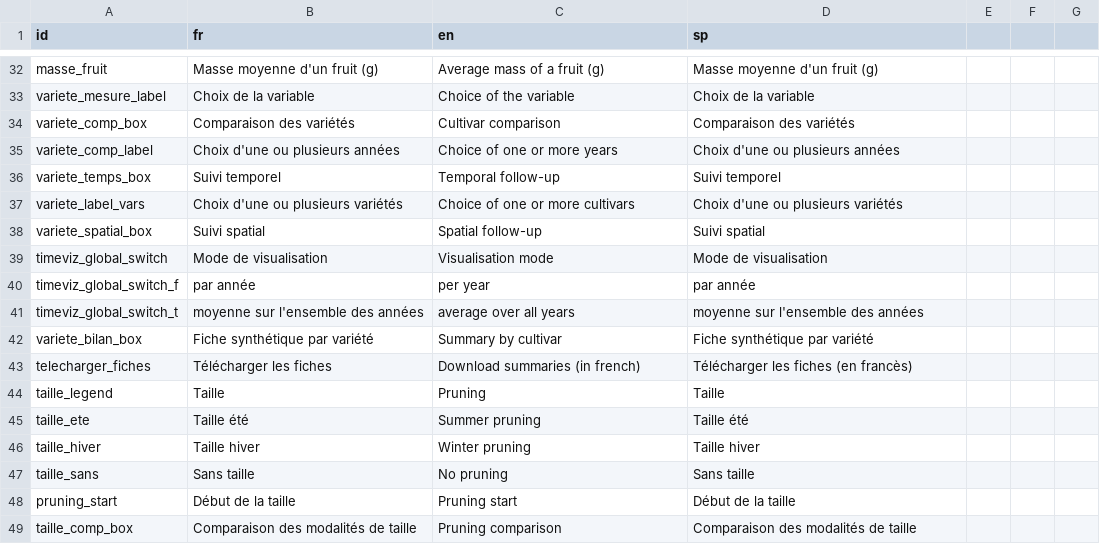
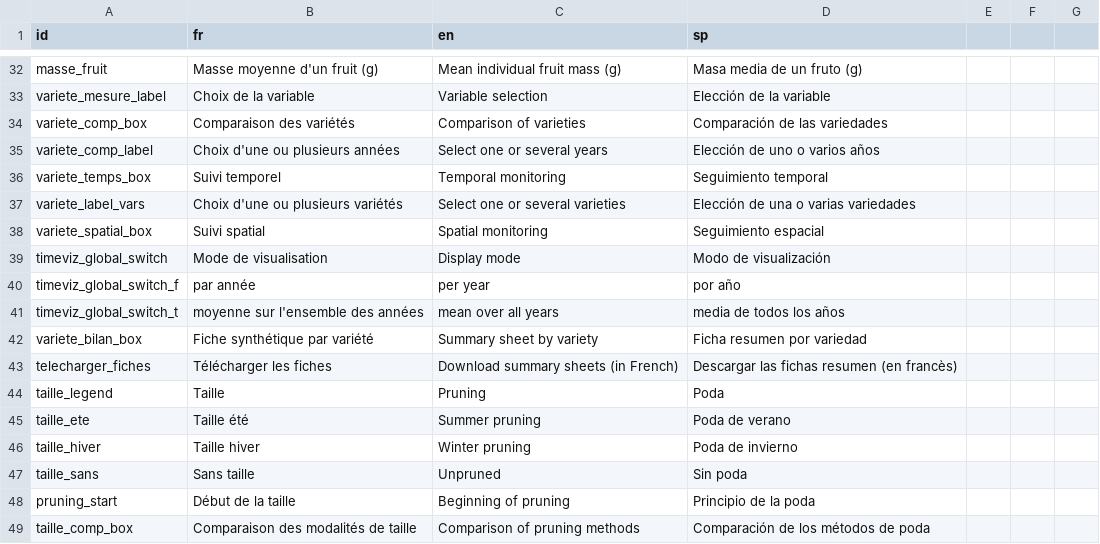
Before and after one commit to anna-doizy/mangoviz, a CSV file: data-raw/textesUI.csv, drawn as a sheet; only a part is shown, gaps mark what is left out; the diff covers the shown part only; the diff names each change by its address in the sheet, - before the commit and + after, or states it on an @@ line.

```diff
--- a/data-raw/textesUI.csv
+++ b/data-raw/textesUI.csv
-C32 (en): Average mass of a fruit (g)
+C32 (en): Mean individual fruit mass (g)
-D32 (sp): Masse moyenne d'un fruit (g)
+D32 (sp): Masa media de un fruto (g)
-C33 (en): Choice of the variable
+C33 (en): Variable selection
-D33 (sp): Choix de la variable
+D33 (sp): Elección de la variable
-C34 (en): Cultivar comparison
+C34 (en): Comparison of varieties
-D34 (sp): Comparaison des variétés
+D34 (sp): Comparación de las variedades
-C35 (en): Choice of one or more years
+C35 (en): Select one or several years
-D35 (sp): Choix d'une ou plusieurs années
+D35 (sp): Elección de uno o varios años
-C36 (en): Temporal follow-up
+C36 (en): Temporal monitoring
-D36 (sp): Suivi temporel
+D36 (sp): Seguimiento temporal
-C37 (en): Choice of one or more cultivars
+C37 (en): Select one or several varieties
-D37 (sp): Choix d'une ou plusieurs variétés
+D37 (sp): Elección de una o varias variedades
-C38 (en): Spatial follow-up
+C38 (en): Spatial monitoring
-D38 (sp): Suivi spatial
+D38 (sp): Seguimiento espacial
-C39 (en): Visualisation mode
+C39 (en): Display mode
-D39 (sp): Mode de visualisation
+D39 (sp): Modo de visualización
-D40 (sp): par année
+D40 (sp): por año
-C41 (en): average over all years
+C41 (en): mean over all years
-D41 (sp): moyenne sur l'ensemble des années
+D41 (sp): media de todos los años
-C42 (en): Summary by cultivar
+C42 (en): Summary sheet by variety
-D42 (sp): Fiche synthétique par variété
+D42 (sp): Ficha resumen por variedad
-C43 (en): Download summaries (in french)
+C43 (en): Download summary sheets (in French)
-D43 (sp): Télécharger les fiches (en francès)
+D43 (sp): Descargar las fichas resumen (en francès)
-D44 (sp): Taille
+D44 (sp): Poda
-D45 (sp): Taille été
+D45 (sp): Poda de verano
-D46 (sp): Taille hiver
+D46 (sp): Poda de invierno
-C47 (en): No pruning
+C47 (en): Unpruned
-D47 (sp): Sans taille
+D47 (sp): Sin poda
-C48 (en): Pruning start
+C48 (en): Beginning of pruning
-D48 (sp): Début de la taille
+D48 (sp): Principio de la poda
-C49 (en): Pruning comparison
+C49 (en): Comparison of pruning methods
-D49 (sp): Comparaison des modalités de taille
+D49 (sp): Comparación de los métodos de poda
```
Also changed, not shown: 1 added row, 1 removed row and 81 edited cells elsewhere in this file, 34 other files.
